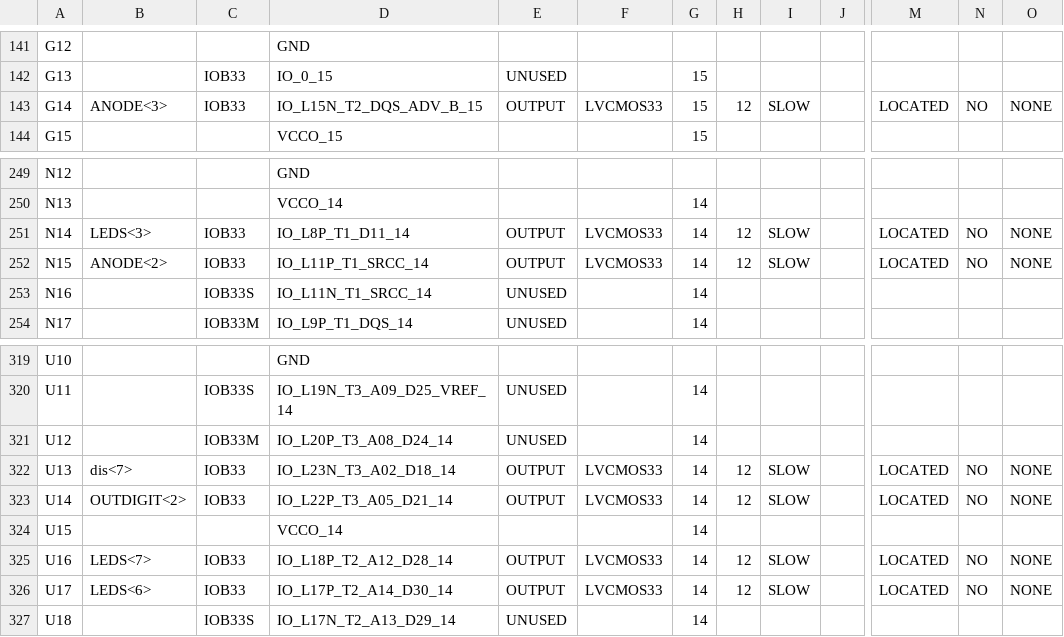
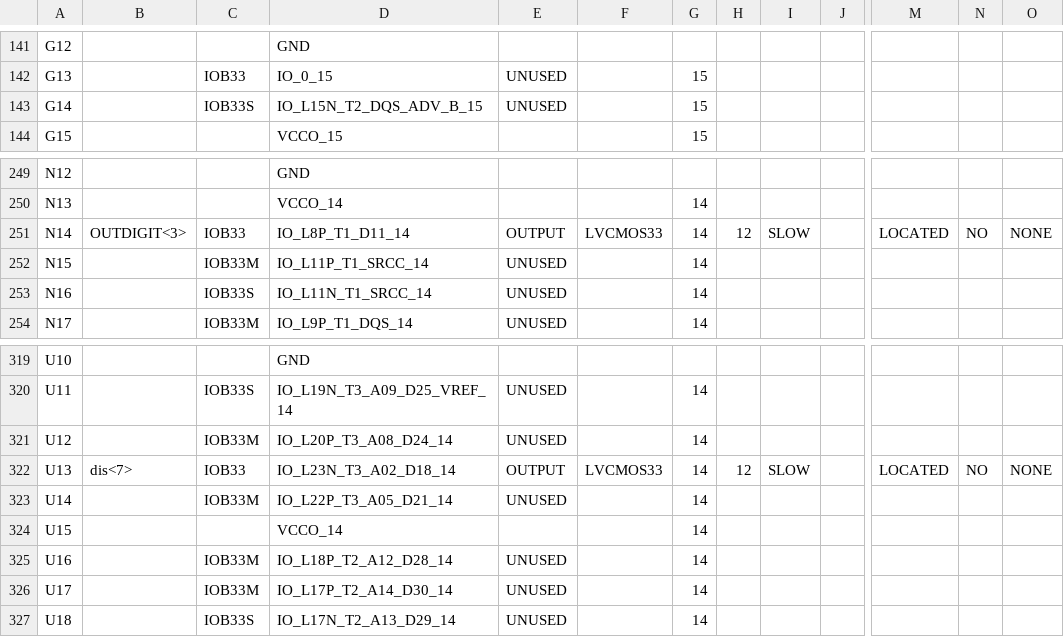
Before and after one commit to TheFirstGuy/fpnn-v1, a CSV file: C17UART+Trojan/Vin/DISPLAY_UNIT_pad.csv, drawn as a sheet; only a part is shown, gaps mark what is left out; the diff covers the shown part only; the diff names each change by its address in the sheet, - before the commit and + after, or states it on an @@ line.

```diff
--- a/C17UART+Trojan/Vin/DISPLAY_UNIT_pad.csv
+++ b/C17UART+Trojan/Vin/DISPLAY_UNIT_pad.csv
-B143: ANODE<3>
+B143: (empty)
-C143: IOB33
+C143: IOB33S
-E143: OUTPUT
+E143: UNUSED
-F143: LVCMOS33
+F143: (empty)
-H143: 12
+H143: (empty)
-I143: SLOW
+I143: (empty)
-M143: LOCATED
+M143: (empty)
-N143: NO
+N143: (empty)
-O143: NONE
+O143: (empty)
-B251: LEDS<3>
+B251: OUTDIGIT<3>
-B252: ANODE<2>
+B252: (empty)
-C252: IOB33
+C252: IOB33M
-E252: OUTPUT
+E252: UNUSED
-F252: LVCMOS33
+F252: (empty)
-H252: 12
+H252: (empty)
-I252: SLOW
+I252: (empty)
-M252: LOCATED
+M252: (empty)
-N252: NO
+N252: (empty)
-O252: NONE
+O252: (empty)
-B323: OUTDIGIT<2>
+B323: (empty)
-C323: IOB33
+C323: IOB33M
-E323: OUTPUT
+E323: UNUSED
-F323: LVCMOS33
+F323: (empty)
-H323: 12
+H323: (empty)
-I323: SLOW
+I323: (empty)
-M323: LOCATED
+M323: (empty)
-N323: NO
+N323: (empty)
-O323: NONE
+O323: (empty)
-B325: LEDS<7>
+B325: (empty)
-C325:C326: IOB33
+C325:C326: IOB33M
-E325:E326: OUTPUT
+E325:E326: UNUSED
-F325:F326: LVCMOS33
+F325:F326: (empty)
-H325:H326: 12
+H325:H326: (empty)
-I325:I326: SLOW
+I325:I326: (empty)
-M325:M326: LOCATED
+M325:M326: (empty)
-N325:N326: NO
+N325:N326: (empty)
-O325:O326: NONE
+O325:O326: (empty)
-B326: LEDS<6>
+B326: (empty)
```
Also changed, not shown: 77 edited cells elsewhere in this file, 56 other files.
